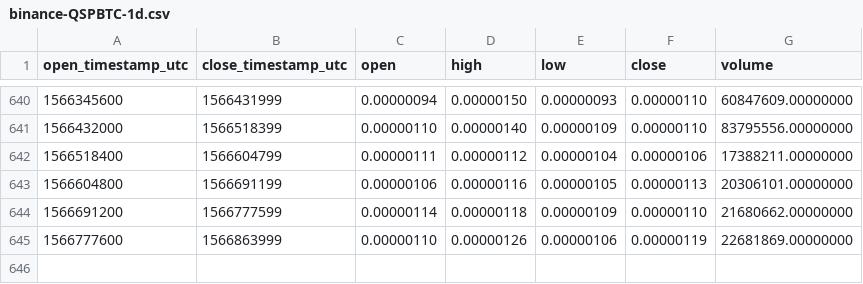
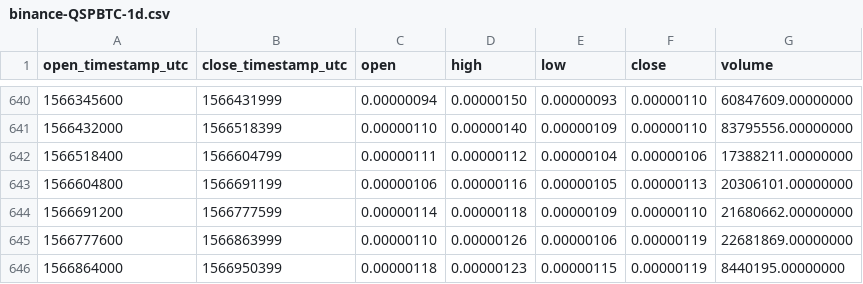
Before and after one commit to cryptobigbro/binance-QSPBTC, a CSV file: binance-QSPBTC-1d.csv, drawn as a sheet; only a part is shown, gaps mark what is left out; the diff names each change by its address in the sheet, - before the commit and + after, or states it on an @@ line.

Commit message:
Update OHLCV data.

```diff
--- a/binance-QSPBTC-1d.csv
+++ b/binance-QSPBTC-1d.csv
+row 646: 1566864000 | 1566950399 | 0.00000118 | 0.00000123 | 0.00000115 | 0.00000119 | 8440195.00000000
```
Also changed, not shown: 1 other file.
